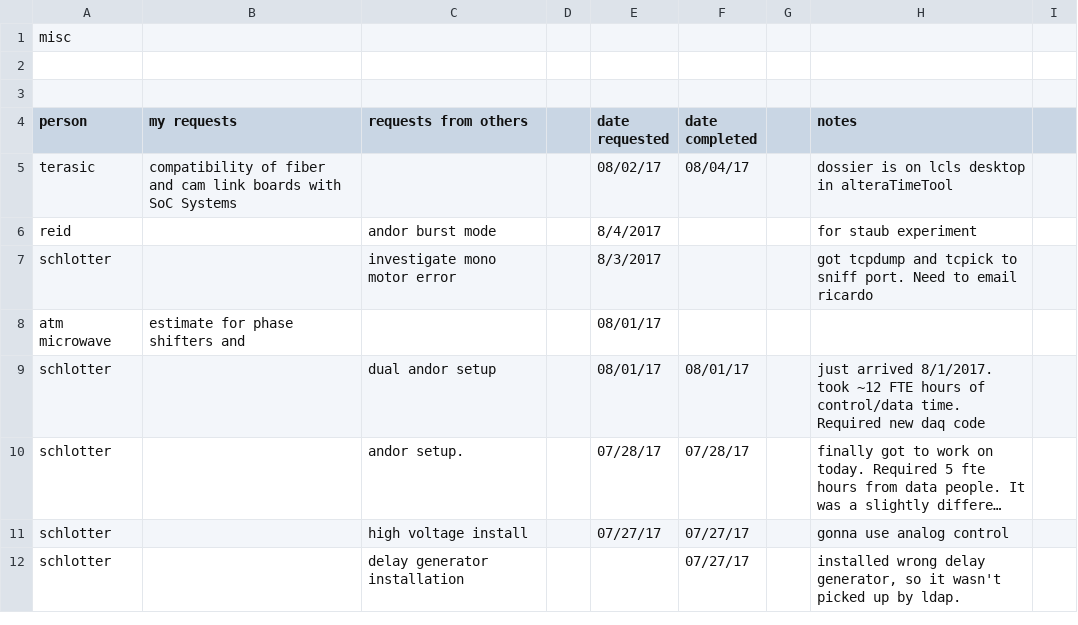
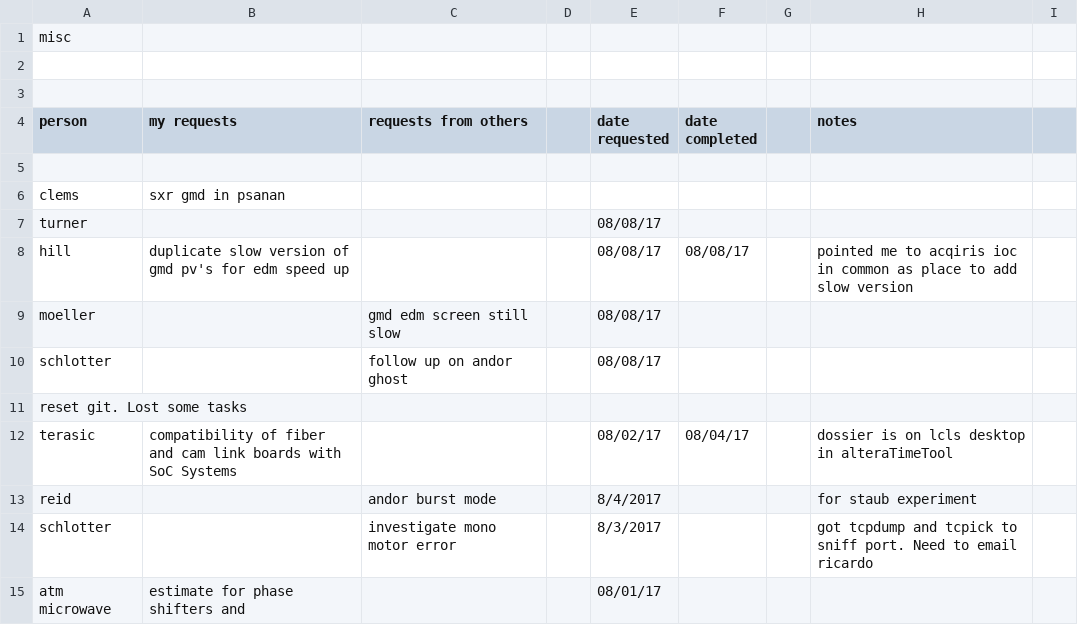
Before and after one commit to sioan/softXRayDataAndControls, a CSV file: taskManagement/generalUncatogorizedTasks.csv, drawn as a sheet; only a part is shown; the shorter side is filled out with more unchanged rows; long unchanged cells end in ….

```diff
--- a/taskManagement/generalUncatogorizedTasks.csv
+++ b/taskManagement/generalUncatogorizedTasks.csv
@@ -4,2 +4,9 @@ misc,,,,,,,,
 person,my requests,requests from others,,date requested,date completed,,notes,
+,,,,,,,,
+clems ,sxr gmd in psanan,,,,,,,
+turner,,,,08/08/17,,,,
+hill,duplicate slow version of gmd pv's for edm speed up,,,08/08/17,08/08/17,,pointed me to acqiris ioc in common as place to add slow version,
+moeller,,gmd edm screen still slow,,08/08/17,,,,
+schlotter,,follow up on andor ghost,,08/08/17,,,,
+reset git. Lost some tasks,,,,,,,,
 terasic,compatibility of fiber and cam link boards with SoC Systems,,,08/02/17,08/04/17,,dossier is on lcls desktop in alteraTimeTool,
```
Also changed, not shown: 3 other files.
